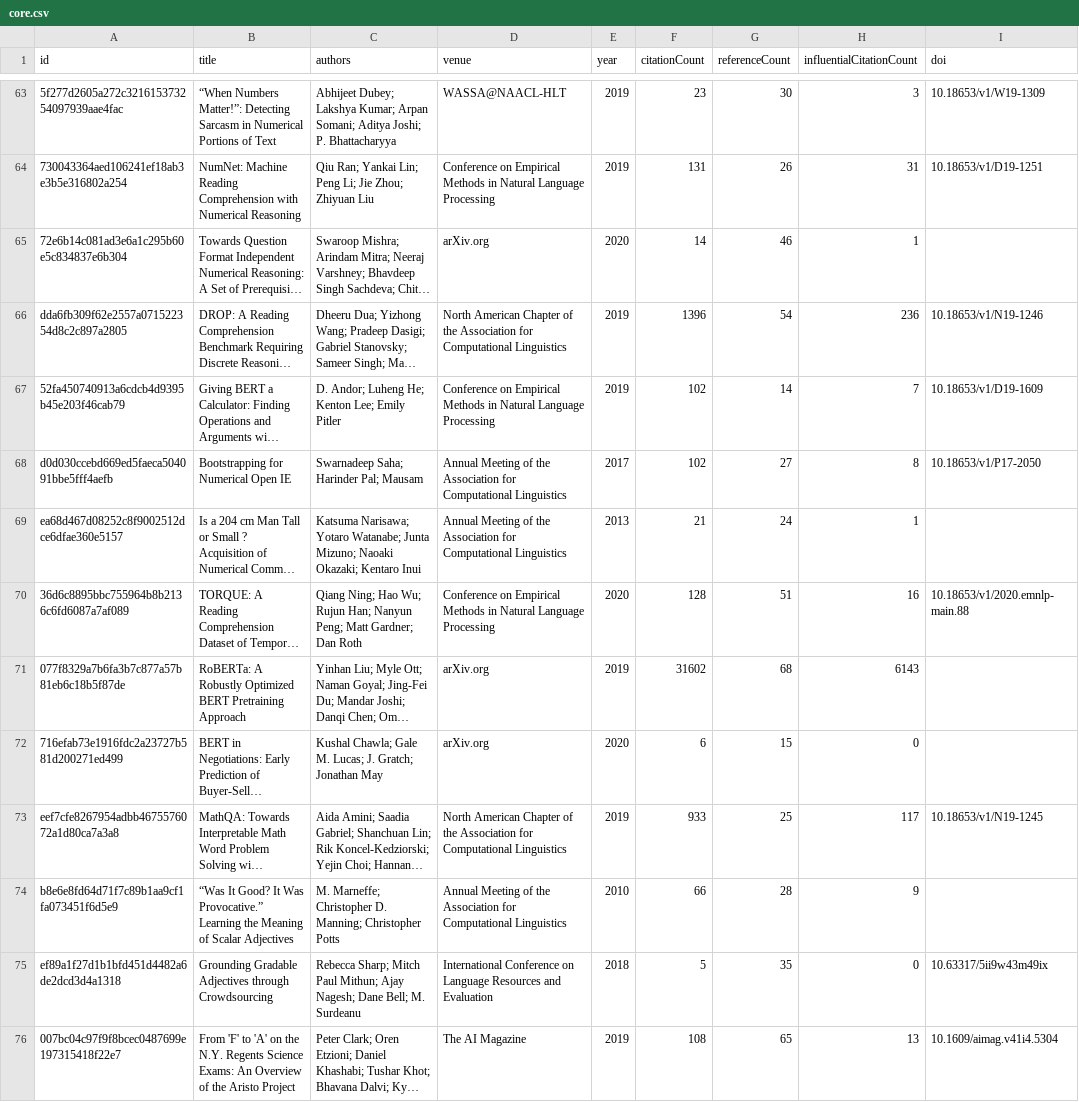
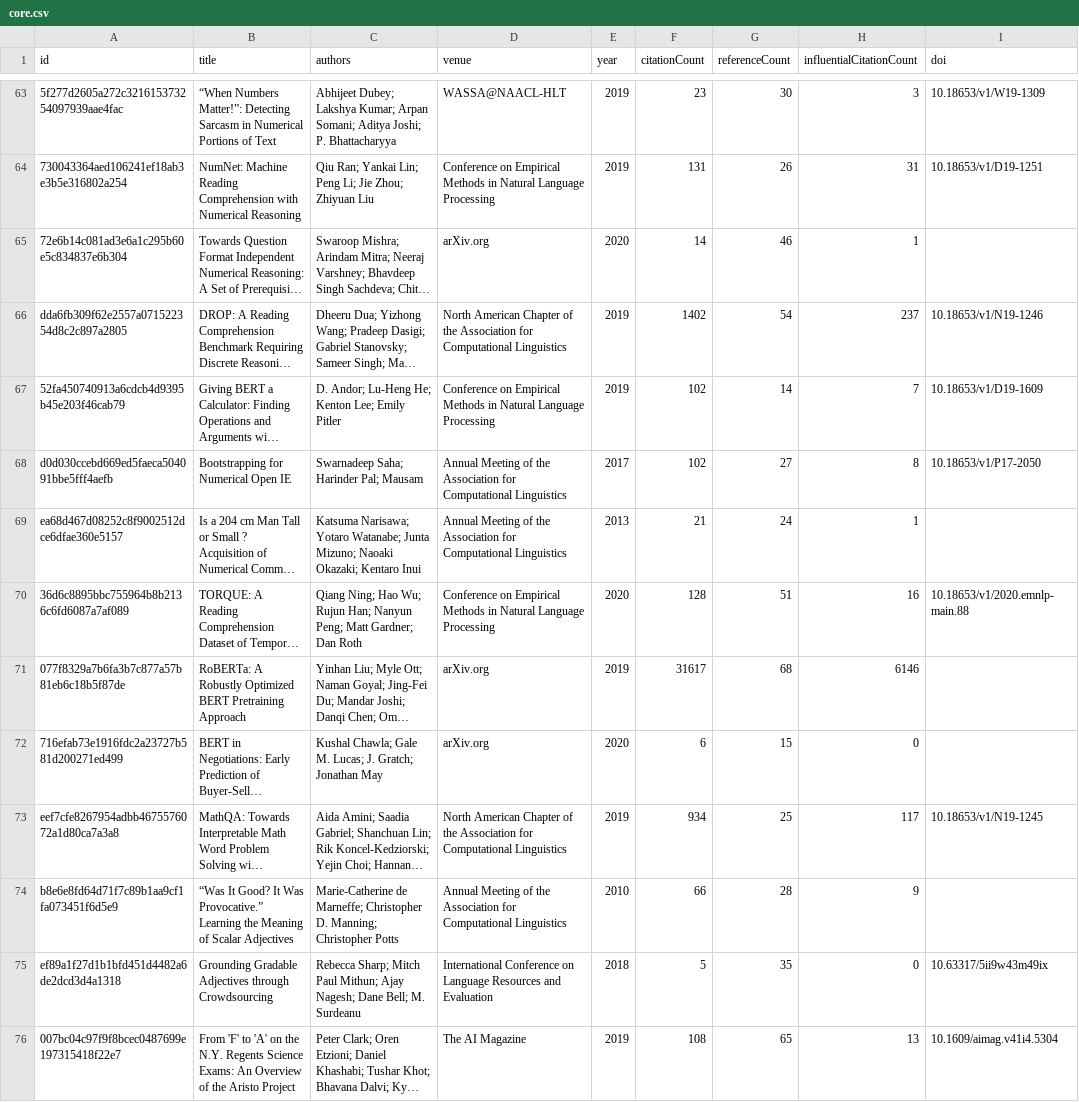
Before and after one commit to avijit-thawani/thesis-bibliography, a CSV file: data/core.csv, drawn as a sheet; only a part is shown, gaps mark what is left out; long unchanged cells end in …; the diff covers the shown part only; the diff names each change by its address in the sheet, - before the commit and + after, or states it on an @@ line.

```diff
--- a/data/core.csv
+++ b/data/core.csv
-F66 (citationCount): 1396
+F66 (citationCount): 1402
-H66 (influentialCitationCount): 236
+H66 (influentialCitationCount): 237
-C67 (authors): D. Andor; Luheng He; Kenton…
+C67 (authors): D. Andor; Lu-Heng He; Kenton…
-F71 (citationCount): 31602
+F71 (citationCount): 31617
-H71 (influentialCitationCount): 6143
+H71 (influentialCitationCount): 6146
-F73 (citationCount): 933
+F73 (citationCount): 934
-C74 (authors): M. Marneffe; Christopher…
+C74 (authors): Marie-Catherine de Marneffe; Christopher…
```
Also changed, not shown: 96 edited cells elsewhere in this file, 12 other files.
